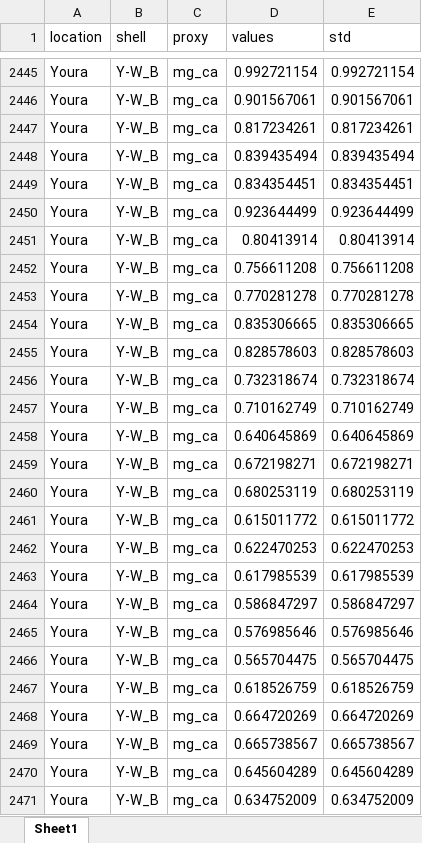
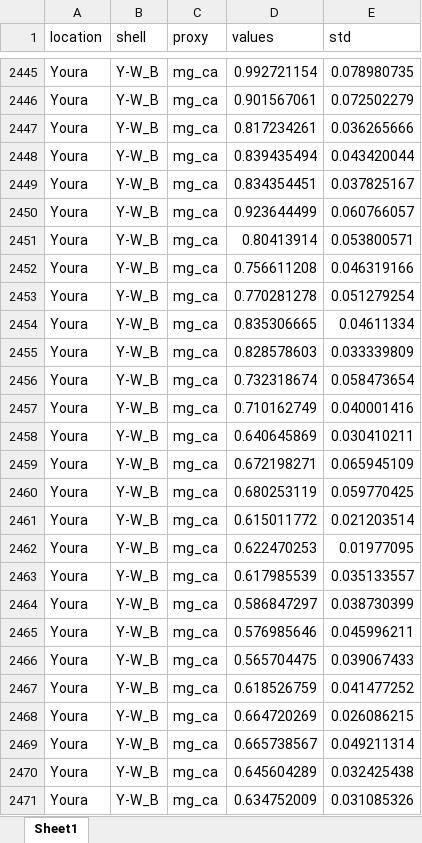
Before and after one commit to Niklas-palaeo/SEAFRONT-ModernReferenceStudy, an Excel workbook: data/ModernSequences.xlsx, sheet Sheet1, drawn as a sheet; only a part is shown, gaps mark what is left out; values as stored, in another font and other column widths than the file's, no borders; conditional formats not drawn; the diff covers the shown part only; the diff names each change by its address in the sheet, - before the commit and + after, or states it on an @@ line.

```diff
--- a/data/ModernSequences.xlsx (sheet Sheet1)
+++ b/data/ModernSequences.xlsx (sheet Sheet1)
-E2445 (std): 0.992721154
+E2445 (std): 0.078980735
-E2446 (std): 0.901567061
+E2446 (std): 0.072502279
-E2447 (std): 0.817234261
+E2447 (std): 0.036265666
-E2448 (std): 0.839435494
+E2448 (std): 0.043420044
-E2449 (std): 0.834354451
+E2449 (std): 0.037825167
-E2450 (std): 0.923644499
+E2450 (std): 0.060766057
-E2451 (std): 0.80413914
+E2451 (std): 0.053800571
-E2452 (std): 0.756611208
+E2452 (std): 0.046319166
-E2453 (std): 0.770281278
+E2453 (std): 0.051279254
-E2454 (std): 0.835306665
+E2454 (std): 0.04611334
-E2455 (std): 0.828578603
+E2455 (std): 0.033339809
-E2456 (std): 0.732318674
+E2456 (std): 0.058473654
-E2457 (std): 0.710162749
+E2457 (std): 0.040001416
-E2458 (std): 0.640645869
+E2458 (std): 0.030410211
-E2459 (std): 0.672198271
+E2459 (std): 0.065945109
-E2460 (std): 0.680253119
+E2460 (std): 0.059770425
-E2461 (std): 0.615011772
+E2461 (std): 0.021203514
-E2462 (std): 0.622470253
+E2462 (std): 0.01977095
-E2463 (std): 0.617985539
+E2463 (std): 0.035133557
-E2464 (std): 0.586847297
+E2464 (std): 0.038730399
-E2465 (std): 0.576985646
+E2465 (std): 0.045996211
-E2466 (std): 0.565704475
+E2466 (std): 0.039067433
-E2467 (std): 0.618526759
+E2467 (std): 0.041477252
-E2468 (std): 0.664720269
+E2468 (std): 0.026086215
-E2469 (std): 0.665738567
+E2469 (std): 0.049211314
-E2470 (std): 0.645604289
+E2470 (std): 0.032425438
-E2471 (std): 0.634752009
+E2471 (std): 0.031085326
```
Also changed, not shown: 45 edited cells elsewhere in this sheet, 9 other files.
